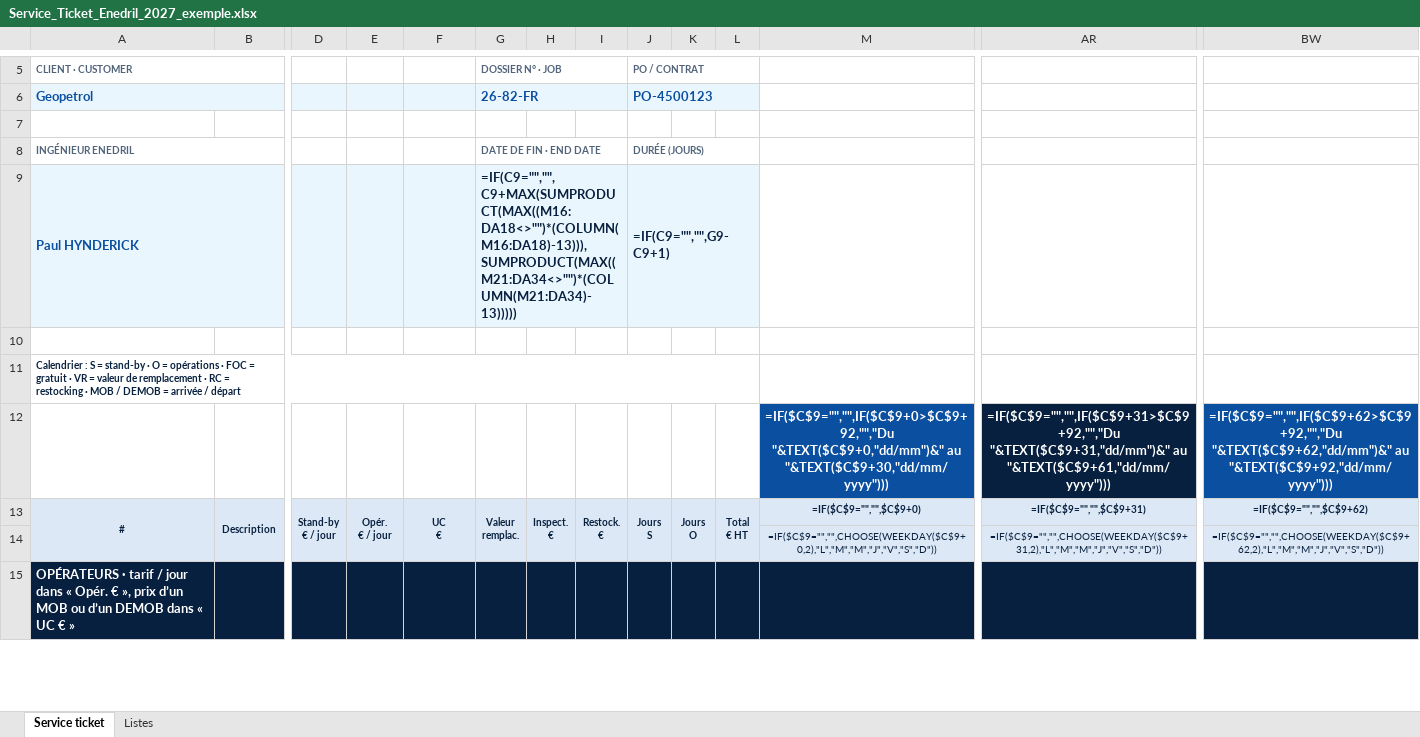
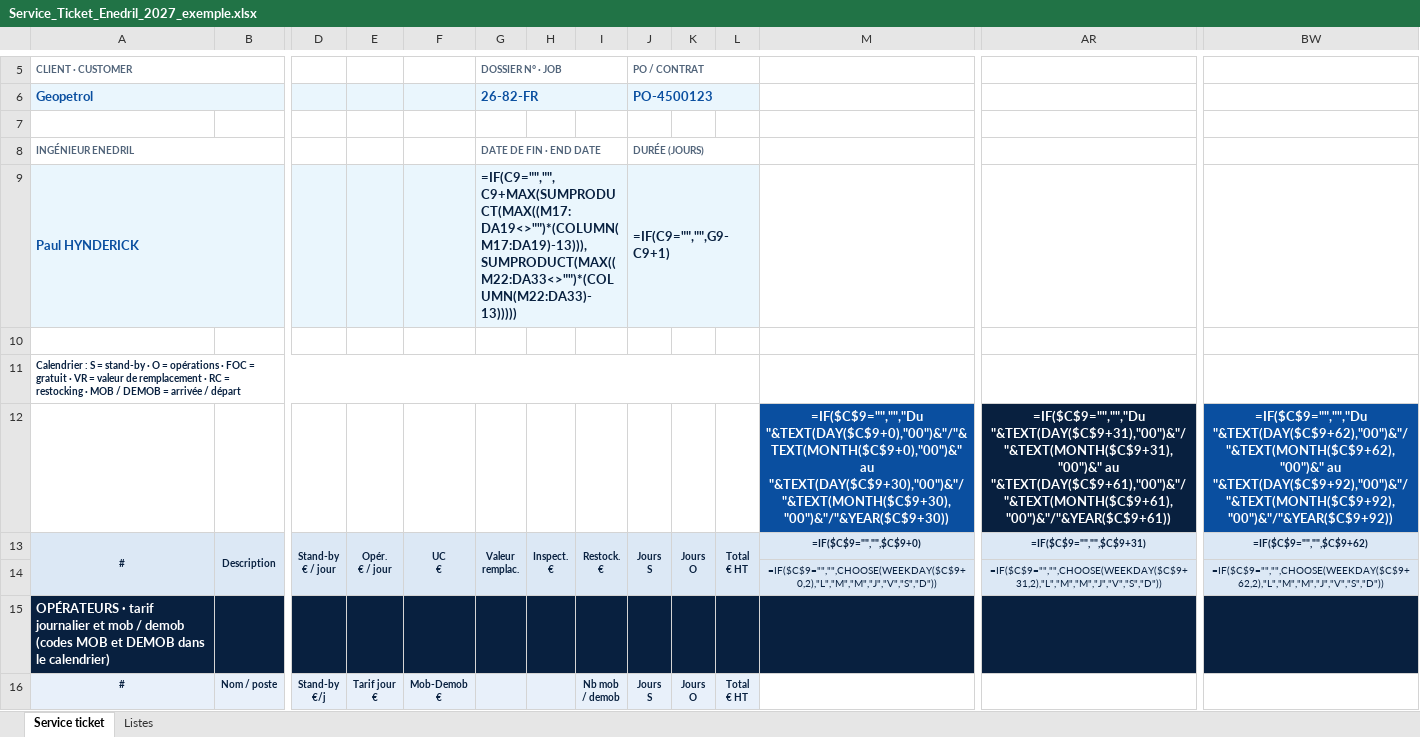
Before and after one commit to paulhdk360/Paul, an Excel workbook: service_ticket_2027/Service_Ticket_Enedril_2027_exemple.xlsx, sheet Service ticket, drawn as a sheet; only a part is shown, gaps mark what is left out; values as stored, in another font and other column widths than the file's, no borders; formulas without a stored value are shown as written; charts and pictures and conditional formats not drawn; removed rows and columns are numbered as before the commit, all else as after; rows hold the shown columns only; ↵ is a line break in a cell; the diff covers the shown part only; the diff names each change by its address in the sheet, - before the commit and + after, or states it on an @@ line.

```diff
--- a/service_ticket_2027/Service_Ticket_Enedril_2027_exemple.xlsx (sheet Service ticket)
+++ b/service_ticket_2027/Service_Ticket_Enedril_2027_exemple.xlsx (sheet Service ticket)
-G9 (DOSSIER N° · JOB): =IF(C9="","",C9+MAX(SUMPRODUCT(MAX((M16:DA18<>"")*(COLUMN(M16:DA18)-13))),SUMPRODUCT(MAX((M21:DA34<>"")*(COLUMN(M21:DA34)-13)))))
+G9 (DOSSIER N° · JOB): =IF(C9="","",C9+MAX(SUMPRODUCT(MAX((M17:DA19<>"")*(COLUMN(M17:DA19)-13))),SUMPRODUCT(MAX((M22:DA33<>"")*(COLUMN(M22:DA33)-13)))))
-row 12:  |  |  |  |  |  |  |  |  |  |  | =IF($C$9="","",IF($C$9+0>$C$9+92,"","Du "&TEXT($C$9+0,"dd/mm")&" au "&TEXT($C$9+30,"dd/mm/yyyy"))) | =IF($C$9="","",IF($C$9+31>$C$9+92,"","Du "&TEXT($C$9+31,"dd/mm")&" au "&TEXT($C$9+61,"dd/mm/yyyy"))) | =IF($C$9="","",IF($C$9+62>$C$9+92,"","Du "&TEXT($C$9+62,"dd/mm")&" au "&TEXT($C$9+92,"dd/mm/yyyy")))
+row 12:  |  |  |  |  |  |  |  |  |  |  | =IF($C$9="","","Du "&TEXT(DAY($C$9+0),"00")&"/"&TEXT(MONTH($C$9+0),"00")&" au "&TEXT(DAY($C$9+30),"00")&"/"&TEXT(MONTH($C$9+30),"00")&"/"&YEAR($C$9+30)) | =IF($C$9="","","Du "&TEXT(DAY($C$9+31),"00")&"/"&TEXT(MONTH($C$9+31),"00")&" au "&TEXT(DAY($C$9+61),"00")&"/"&TEXT(MONTH($C$9+61),"00")&"/"&YEAR($C$9+61)) | =IF($C$9="","","Du "&TEXT(DAY($C$9+62),"00")&"/"&TEXT(MONTH($C$9+62),"00")&" au "&TEXT(DAY($C$9+92),"00")&"/"&TEXT(MONTH($C$9+92),"00")&"/"&YEAR($C$9+92))
-A15 (CLIENT · CUSTOMER): …· tarif / jour dans « Opér. € », prix d’un MOB ou d’un DEMOB dans « UC € »
+A15 (CLIENT · CUSTOMER): …· tarif journalier et mob / demob (codes MOB et DEMOB dans le calendrier)
+row 16: # | Nom / poste | Stand-by ↵ €/j | Tarif jour ↵ € | Mob-Demob ↵ € |  |  | Nb mob ↵ / demob | Jours ↵ S | Jours ↵ O | Total ↵ € HT
```
Also changed, not shown: 3 added rows, 3 removed rows and 46 edited cells elsewhere in this sheet, hidden cells, devis_2027/Devis_Enedril_2027_EN.xlsx, devis_2027/Devis_Enedril_2027_EN_exemple.xlsx, 7 other files.
